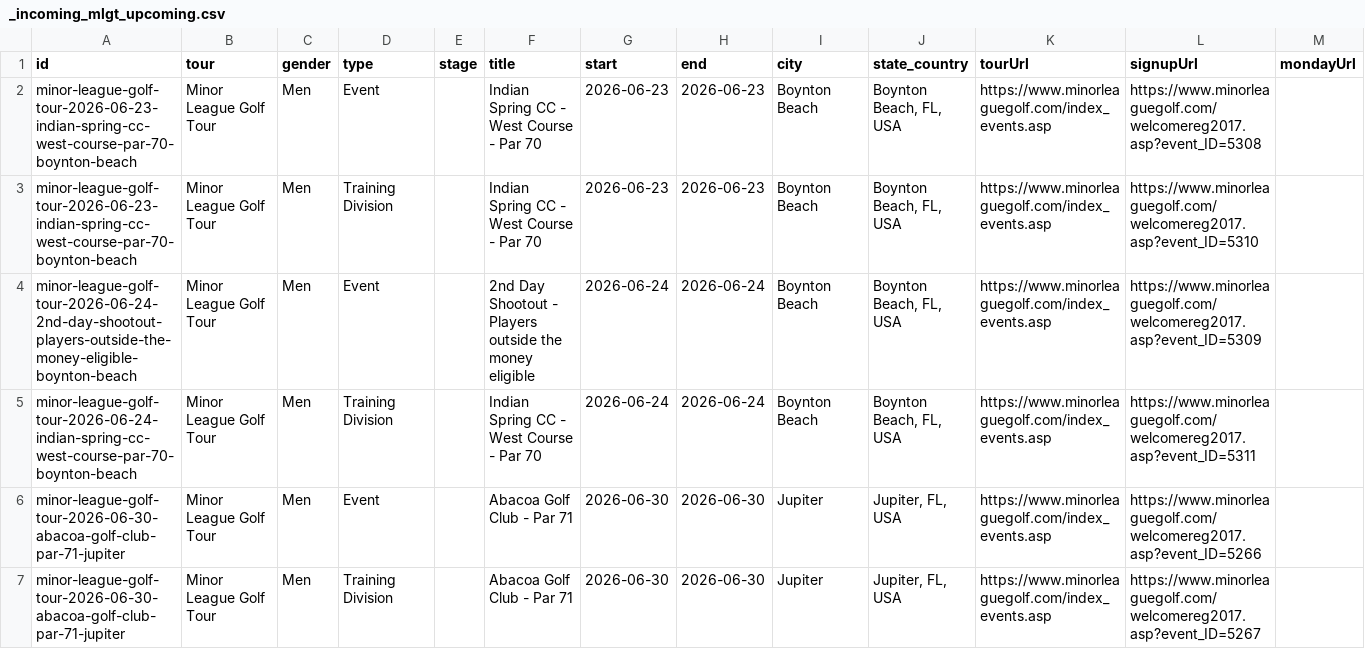
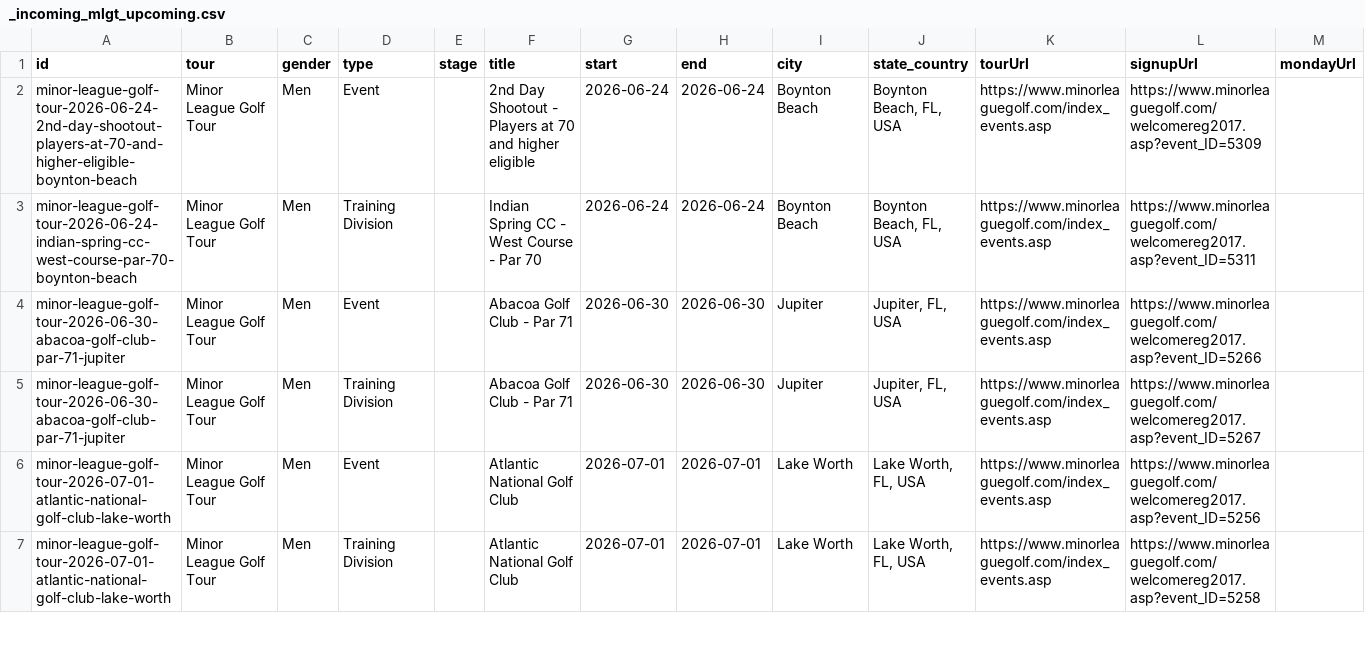
Before and after one commit to pbh007/propath-data, a CSV file: data/_incoming_mlgt_upcoming.csv, drawn as a sheet; only a part is shown; the shorter side is filled out with more unchanged rows; removed rows and columns are numbered as before the commit, all else as after; rows hold the shown columns only; the diff names each change by its address in the sheet, - before the commit and + after, or states it on an @@ line.

```diff
--- a/data/_incoming_mlgt_upcoming.csv
+++ b/data/_incoming_mlgt_upcoming.csv
-row 2: minor-league-golf-tour-2026-06-23-indian-spring-cc-west-course-par-70-boynton-beach | Minor League Golf Tour | Men | Event |  | Indian Spring CC - West Course - Par 70 | 2026-06-23 | 2026-06-23 | Boynton Beach | Boynton Beach, FL, USA | https://www.minorleaguegolf.com/index_events.asp | https://www.minorleaguegolf.com/welcomereg2017.asp?event_ID=5308
-row 3: minor-league-golf-tour-2026-06-23-indian-spring-cc-west-course-par-70-boynton-beach | Minor League Golf Tour | Men | Training Division |  | Indian Spring CC - West Course - Par 70 | 2026-06-23 | 2026-06-23 | Boynton Beach | Boynton Beach, FL, USA | https://www.minorleaguegolf.com/index_events.asp | https://www.minorleaguegolf.com/welcomereg2017.asp?event_ID=5310
-A2 (id): minor-league-golf-tour-2026-06-24-2nd-day-shootout-players-outside-the-money-eligible-boynton-beach
+A2 (id): minor-league-golf-tour-2026-06-24-2nd-day-shootout-players-at-70-and-higher-eligible-boynton-beach
-F2 (title): …- Players outside the money eligible
+F2 (title): …- Players at 70 and higher eligible
```
Also changed, not shown: data/ProPath-MiniTour2026-MasterEvents.csv, data/_incoming_gpro.csv.
